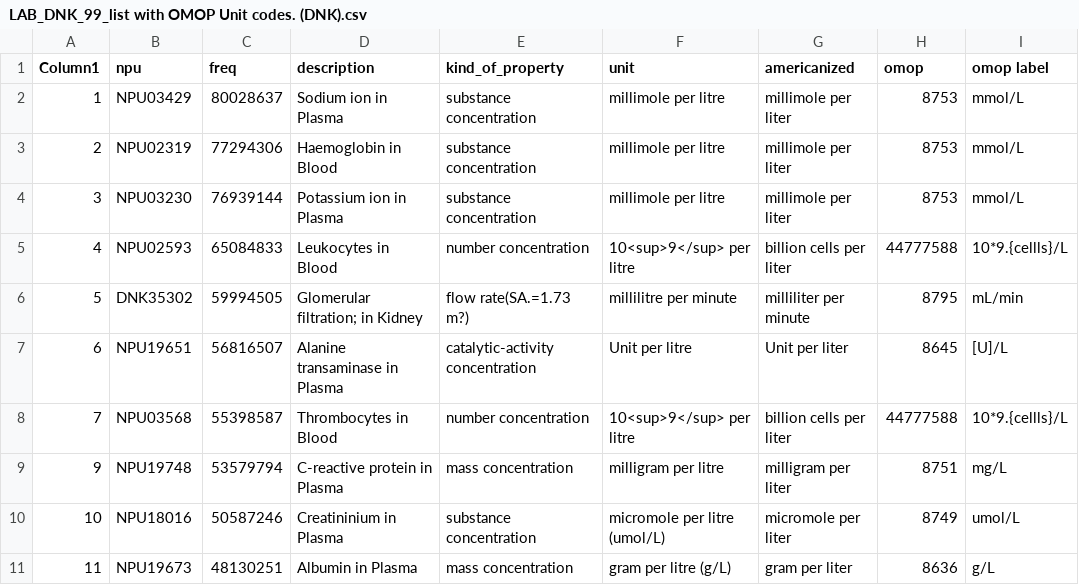
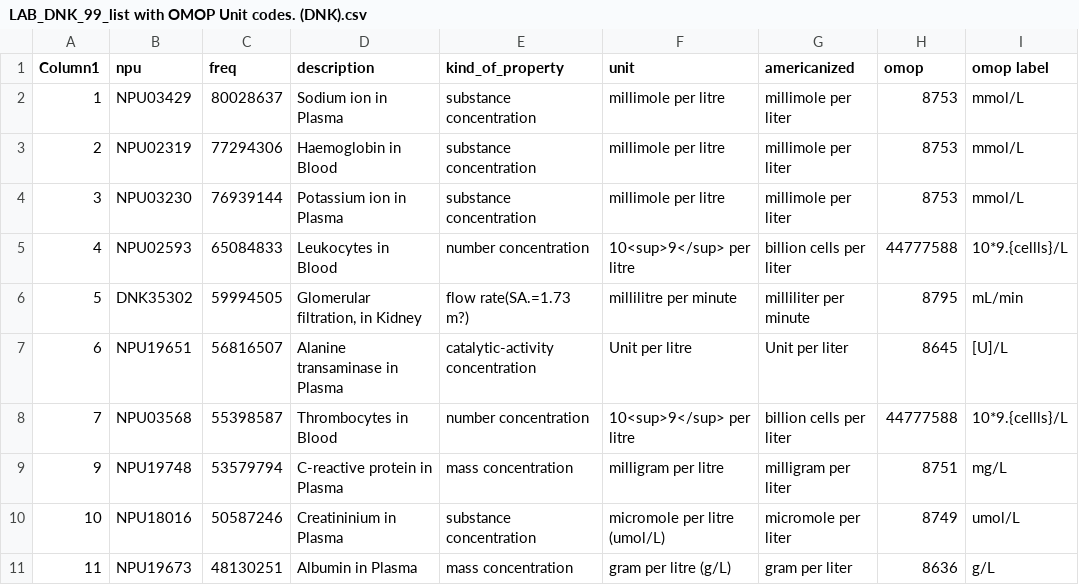
Before and after one commit to ohdsi-denmark/danish_medical_vocabularies_to_OMOP, a CSV file: LAB_DNK_99_list with OMOP Unit codes. (DNK).csv, drawn as a sheet; only a part is shown; the diff names each change by its address in the sheet, - before the commit and + after, or states it on an @@ line.

Commit message:
Update LAB_DNK_99_list with OMOP Unit codes. (DNK).csv
trying to fix rendering

```diff
--- a/LAB_DNK_99_list with OMOP Unit codes. (DNK).csv
+++ b/LAB_DNK_99_list with OMOP Unit codes. (DNK).csv
-D6 (description): Glomerular filtration; in Kidney
+D6 (description): Glomerular filtration, in Kidney
```
